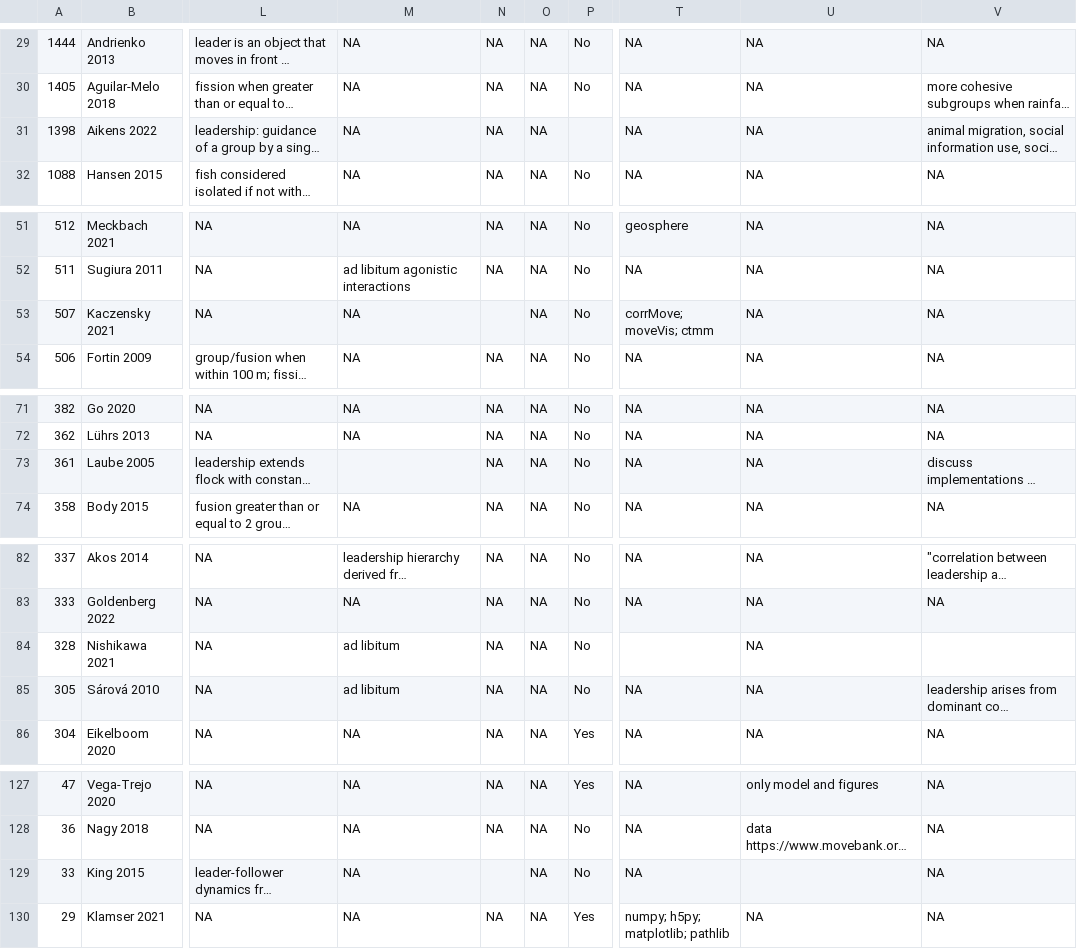
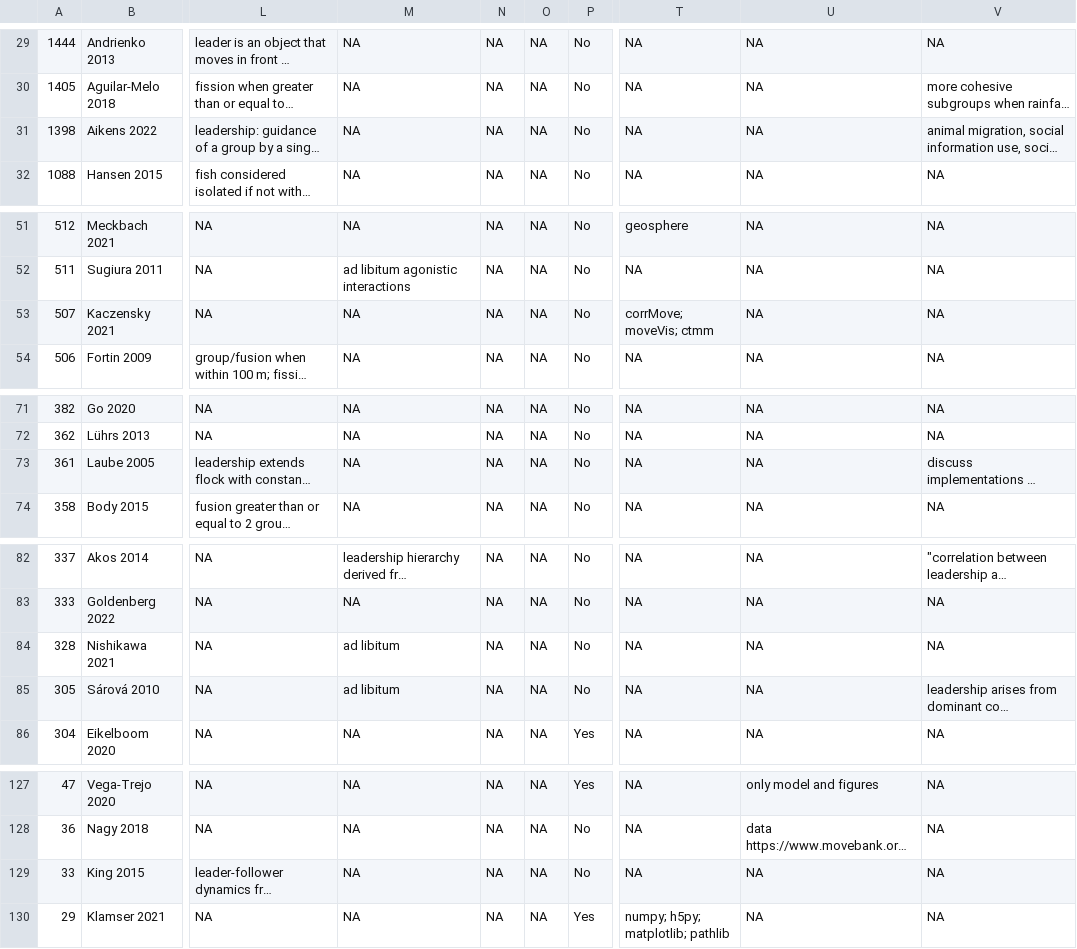
Before and after one commit to robitalec/extending-spatsoc-application-paper, a CSV file: data/review.csv, drawn as a sheet; only a part is shown, gaps mark what is left out; long unchanged cells end in …; the diff names each change by its address in the sheet, - before the commit and + after, or states it on an @@ line.

Commit message:
fix review explicit NAs or No

```diff
--- a/data/review.csv
+++ b/data/review.csv
-P31: (empty)
+P31: No
-N53: (empty)
+N53: NA
-M73: (empty)
+M73: NA
-T84: (empty)
+T84: NA
-V84: (empty)
+V84: NA
-N129: (empty)
+N129: NA
-U129: (empty)
+U129: NA
```
